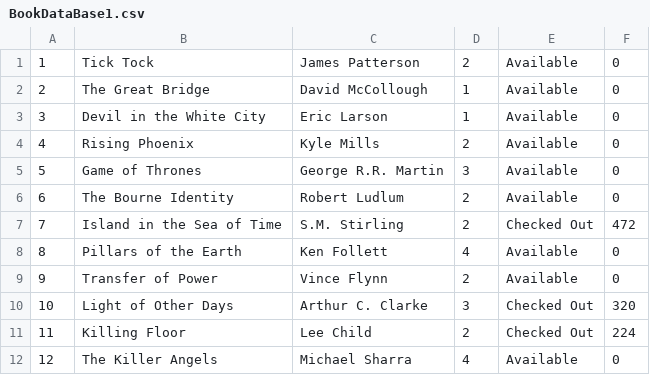
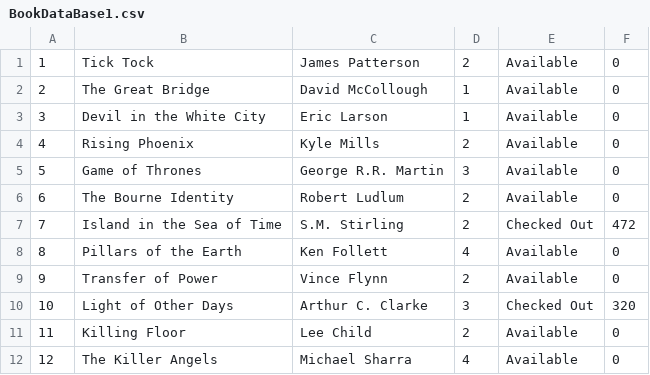
Before and after one commit to erjos/LibraryTerminal, a CSV file: BookDataBase1.csv, drawn as a sheet.

```diff
--- a/BookDataBase1.csv
+++ b/BookDataBase1.csv
@@ -10,3 +10,3 @@
 10,Light of Other Days,Arthur C. Clarke,3,Checked Out,320
-11,Killing Floor,Lee Child,2,Checked Out,224
+11,Killing Floor,Lee Child,2,Available,0
 12,The Killer Angels,Michael Sharra,4,Available,0
```
Also changed, not shown: 2 other files.
